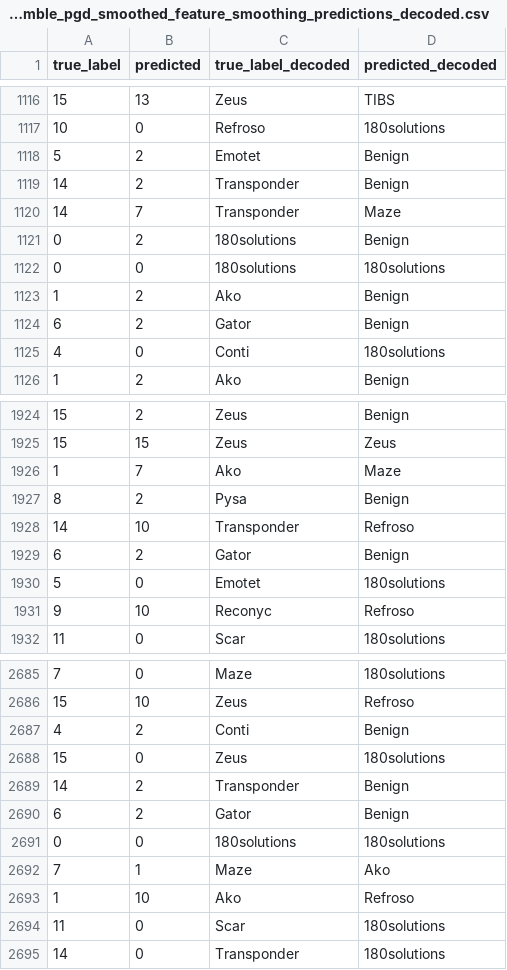
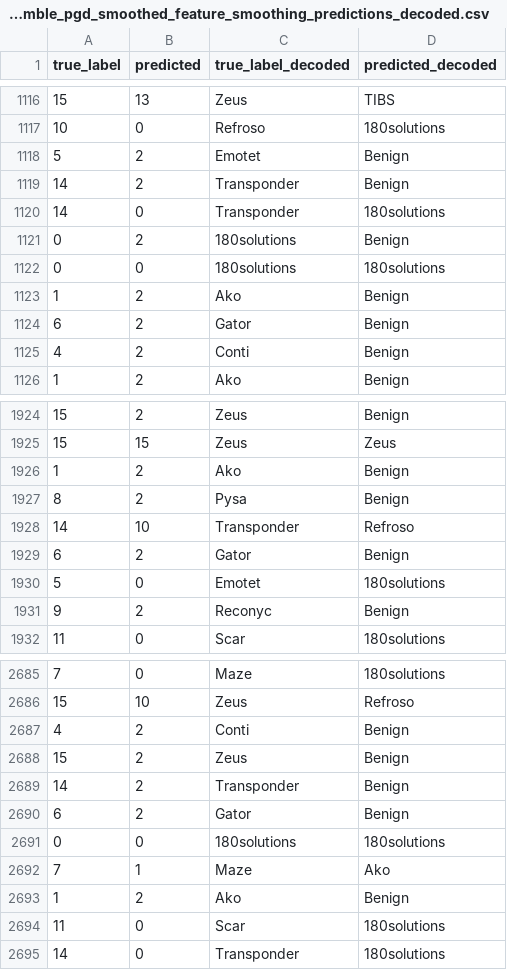
Before and after one commit to UniSA-ICT-2025-SP1-P2/capstone_project, a CSV file: prototype/defence_prototype/results/ensemble_pgd_smoothed_feature_smoothing_predictions_decoded.csv, drawn as a sheet; only a part is shown, gaps mark what is left out; the diff covers the shown part only.

```diff
--- a/prototype/defence_prototype/results/ensemble_pgd_smoothed_feature_smoothing_predictions_decoded.csv
+++ b/prototype/defence_prototype/results/ensemble_pgd_smoothed_feature_smoothing_predictions_decoded.csv
@@ -1119,3 +1119,3 @@ true_label,predicted,true_label_decoded,predicted_decoded
 14,2,Transponder,Benign
-14,7,Transponder,Maze
+14,0,Transponder,180solutions
 0,2,180solutions,Benign
@@ -1124,3 +1124,3 @@ true_label,predicted,true_label_decoded,predicted_decoded
 6,2,Gator,Benign
-4,0,Conti,180solutions
+4,2,Conti,Benign
 1,2,Ako,Benign
@@ -1925,3 +1925,3 @@ true_label,predicted,true_label_decoded,predicted_decoded
 15,15,Zeus,Zeus
-1,7,Ako,Maze
+1,2,Ako,Benign
 8,2,Pysa,Benign
@@ -1930,3 +1930,3 @@ true_label,predicted,true_label_decoded,predicted_decoded
 5,0,Emotet,180solutions
-9,10,Reconyc,Refroso
+9,2,Reconyc,Benign
 11,0,Scar,180solutions
@@ -2687,3 +2687,3 @@ true_label,predicted,true_label_decoded,predicted_decoded
 4,2,Conti,Benign
-15,0,Zeus,180solutions
+15,2,Zeus,Benign
 14,2,Transponder,Benign
@@ -2692,3 +2692,3 @@ true_label,predicted,true_label_decoded,predicted_decoded
 7,1,Maze,Ako
-1,10,Ako,Refroso
+1,2,Ako,Benign
 11,0,Scar,180solutions
```
Also changed, not shown: 182 edited cells elsewhere in this file, prototype/defence_prototype/results/ensemble_clean_smoothed_feature_smoothing_predictions_decoded.csv, prototype/defence_prototype/results/ensemble_fgsm_smoothed_feature_smoothing_predictions_decoded.csv, 16 other files.
